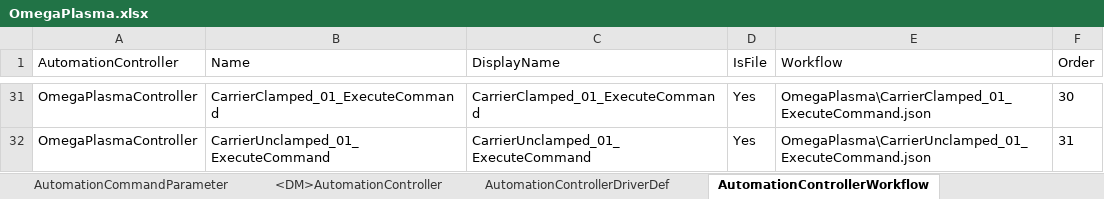
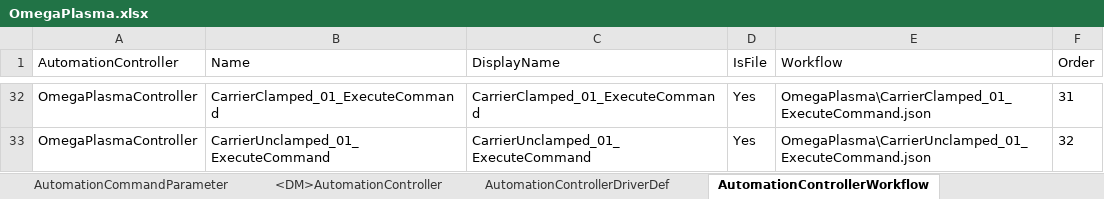
Before and after one commit to manuelserpa/teststtststststst, an Excel workbook: Cmf.Custom.IoT/OmegaPlasma/MasterData/OmegaPlasma.xlsx, sheet AutomationControllerWorkflow, drawn as a sheet; only a part is shown, gaps mark what is left out; values as stored, in another font and other column widths than the file's, no borders; addresses are those after the commit; the diff covers the shown part only; the diff names each change by its address in the sheet, - before the commit and + after, or states it on an @@ line.

```diff
--- a/Cmf.Custom.IoT/OmegaPlasma/MasterData/OmegaPlasma.xlsx (sheet AutomationControllerWorkflow)
+++ b/Cmf.Custom.IoT/OmegaPlasma/MasterData/OmegaPlasma.xlsx (sheet AutomationControllerWorkflow)
-F32 (Order): 30
+F32 (Order): 31
-F33 (Order): 31
+F33 (Order): 32
```
Also changed, not shown: 1 added row and 26 edited cells elsewhere in this sheet, sheet AutomationEvent, other sheet tabs, Cmf.Custom.Tests/MasterData/Files/150-MasterData-AMSOsram.xlsx, 9 other files.
